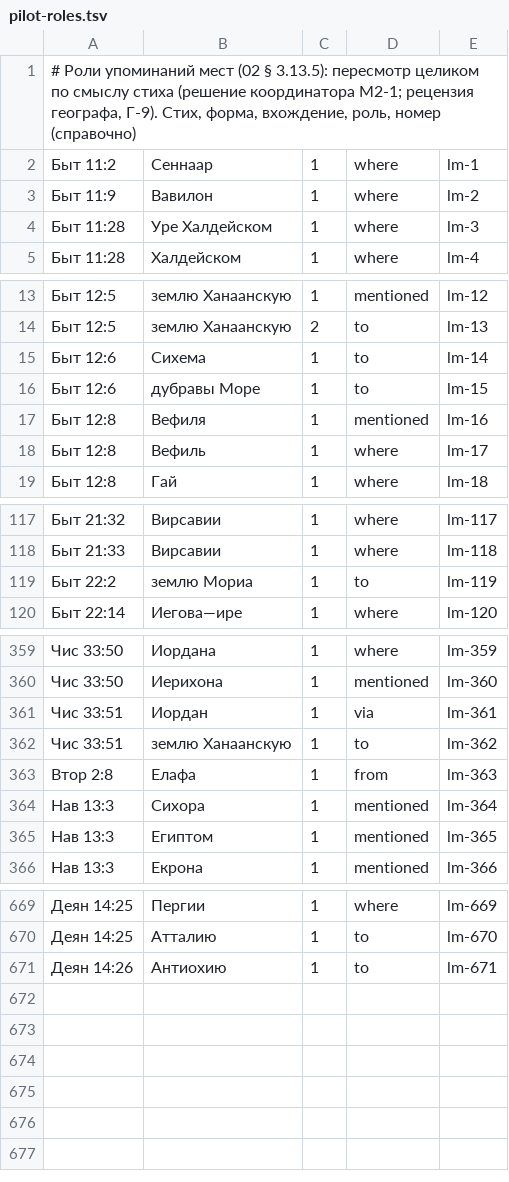
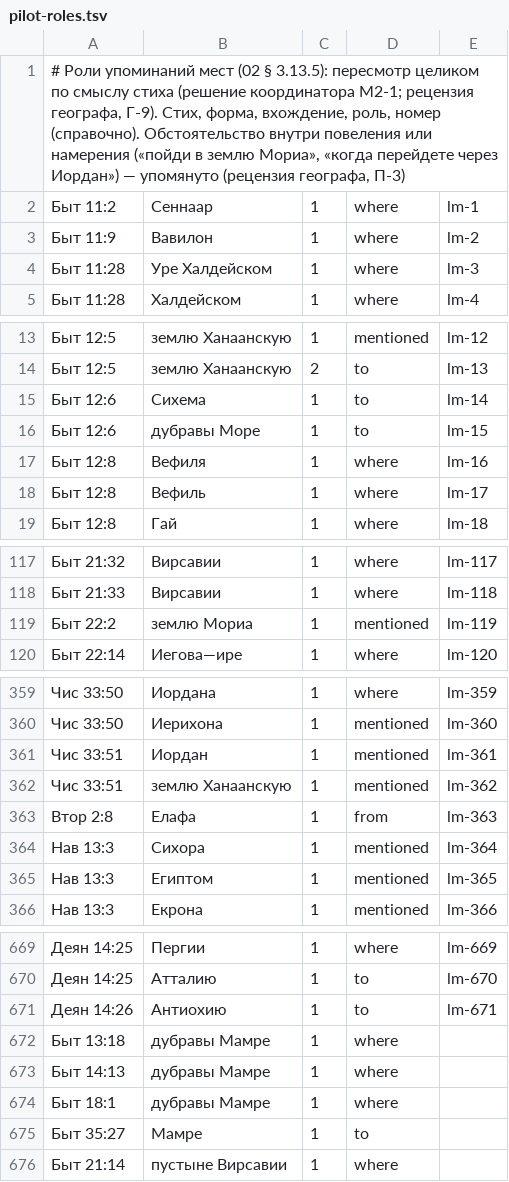
Before and after one commit to nextstepwithjesus-commits/mappable, a TSV file: data/places/pilot-roles.tsv, drawn as a sheet; only a part is shown, gaps mark what is left out.

```diff
--- a/data/places/pilot-roles.tsv
+++ b/data/places/pilot-roles.tsv
@@ -1,2 +1,2 @@
-# Роли упоминаний мест (02 § 3.13.5): пересмотр целиком по смыслу стиха (решение координатора М2-1; рецензия географа, Г-9). Стих, форма, вхождение, роль, номер (справочно)
+# Роли упоминаний мест (02 § 3.13.5): пересмотр целиком по смыслу стиха (решение координатора М2-1; рецензия географа, Г-9). Стих, форма, вхождение, роль, номер (справочно). Обстоятельство внутри повеления или намерения («пойди в землю Мориа», «когда перейдете через Иордан») — упомянуто (рецензия географа, П-3)
 Быт 11:2	Сеннаар	1	where	lm-1
@@ -16,3 +16,3 @@
 Быт 12:6	дубравы Море	1	to	lm-15
-Быт 12:8	Вефиля	1	mentioned	lm-16
+Быт 12:8	Вефиля	1	where	lm-16
 Быт 12:8	Вефиль	1	where	lm-17
@@ -118,3 +118,3 @@
 Быт 21:33	Вирсавии	1	where	lm-118
-Быт 22:2	землю Мориа	1	to	lm-119
+Быт 22:2	землю Мориа	1	mentioned	lm-119
 Быт 22:14	Иегова—ире	1	where	lm-120
@@ -360,4 +360,4 @@
 Чис 33:50	Иерихона	1	mentioned	lm-360
-Чис 33:51	Иордан	1	via	lm-361
-Чис 33:51	землю Ханаанскую	1	to	lm-362
+Чис 33:51	Иордан	1	mentioned	lm-361
+Чис 33:51	землю Ханаанскую	1	mentioned	lm-362
 Втор 2:8	Елафа	1	from	lm-363
@@ -671 +671,6 @@
 Деян 14:26	Антиохию	1	to	lm-671
+Быт 13:18	дубравы Мамре	1	where	
+Быт 14:13	дубравы Мамре	1	where	
+Быт 18:1	дубравы Мамре	1	where	
+Быт 35:27	Мамре	1	to	
+Быт 21:14	пустыне Вирсавии	1	where	
```
Also changed, not shown: data/places/pilot-name-rules.tsv, data/places/pilot-places.tsv, 13 other files.
